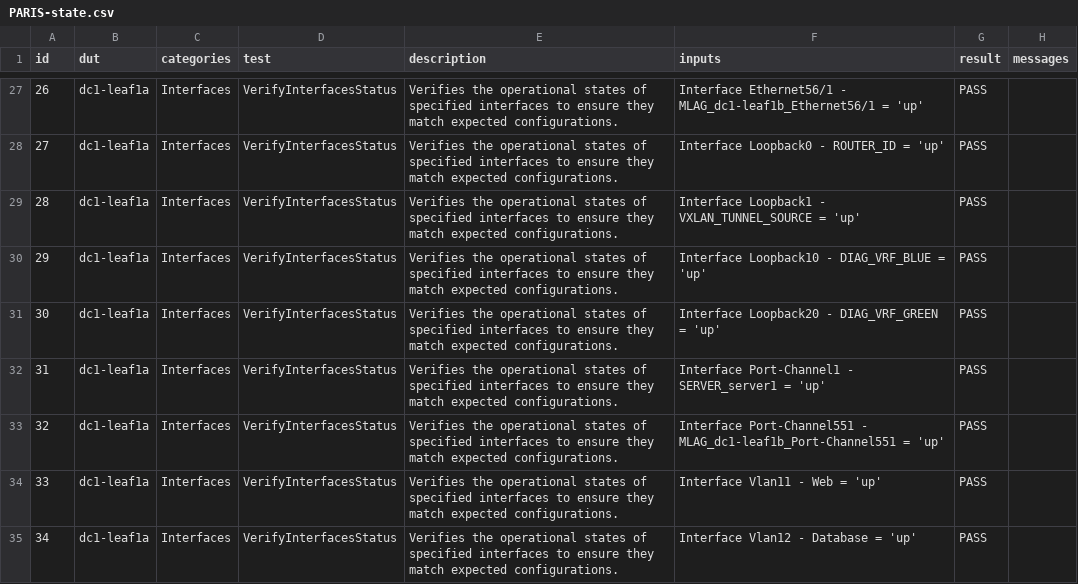
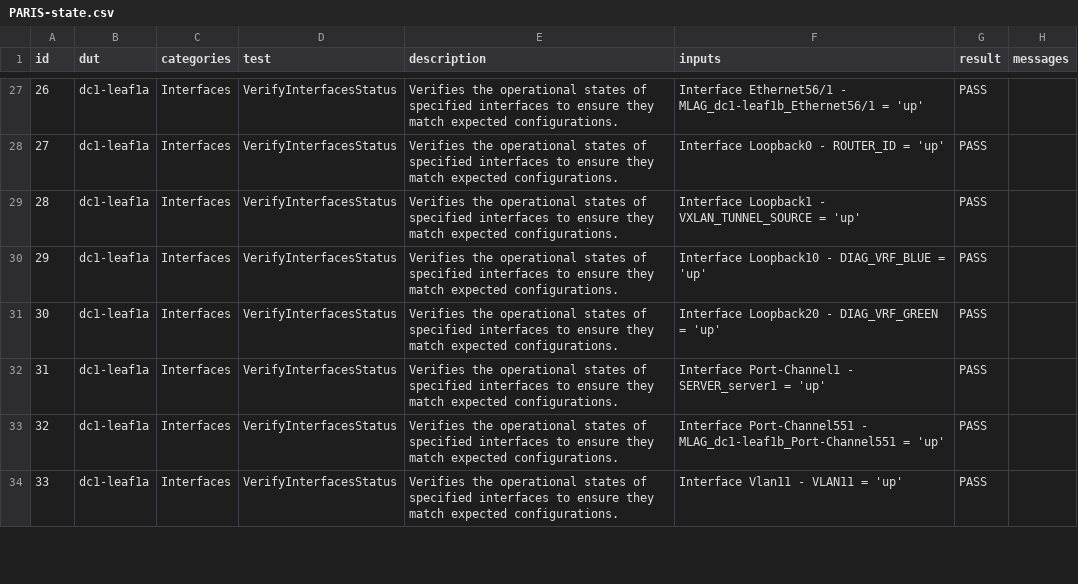
Before and after one commit to arista-netdevops-community/avd-aap, a CSV file: artifacts/reports/PARIS-state.csv, drawn as a sheet; only a part is shown, gaps mark what is left out; the diff covers the shown part only; the diff names each change by its address in the sheet, - before the commit and + after, or states it on an @@ line.

```diff
--- a/artifacts/reports/PARIS-state.csv
+++ b/artifacts/reports/PARIS-state.csv
-F34 (inputs): Interface Vlan11 - Web = 'up'
+F34 (inputs): Interface Vlan11 - VLAN11 = 'up'
-row 35: 34 | dc1-leaf1a | Interfaces | VerifyInterfacesStatus | Verifies the operational states of specified interfaces to ensure they match expected configurations. | Interface Vlan12 - Database = 'up' | PASS
```
Also changed, not shown: 7 removed rows, 7 edited cells and row numbers in column A elsewhere in this file, 5 other files.
